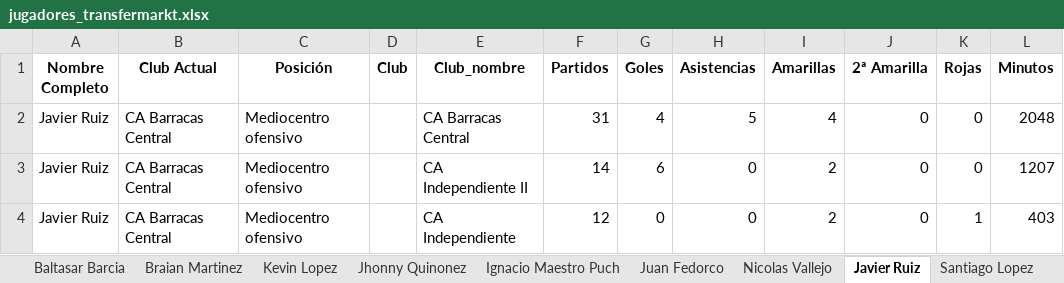
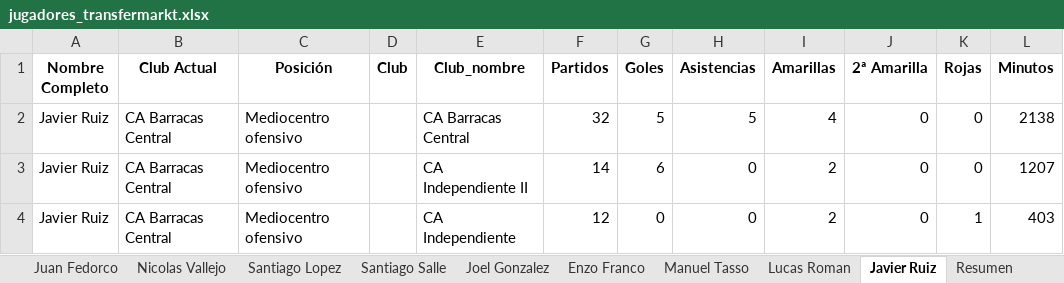
Before and after one commit to Independiente7L/infoavellared, an Excel workbook: jugadores_transfermarkt.xlsx, sheet Javier Ruiz, drawn as a sheet; values as stored, in another font and other column widths than the file's, no borders; the diff names each change by its address in the sheet, - before the commit and + after, or states it on an @@ line.

```diff
--- a/jugadores_transfermarkt.xlsx (sheet Javier Ruiz)
+++ b/jugadores_transfermarkt.xlsx (sheet Javier Ruiz)
@@ sheet tab order changed: Juan Fedorco | Nicolas Vallejo | Santiago Lopez | Santiago Salle | Joel Gonzalez | Enzo Franco | Manuel Tasso | Lucas Roman | Javier Ruiz | Resumen @@
-F2 (Partidos): 31
+F2 (Partidos): 32
-G2 (Goles): 4
+G2 (Goles): 5
-L2 (Minutos): 2048
+L2 (Minutos): 2138
```
Also changed, not shown: sheet Resumen, sheet Patricio Ostachuk, sheet Nicolas Vallejo, sheet Santiago Lopez, sheet Agustin Quiroga, sheet Jhonny Quinonez, 1 more sheet, proximos_partidos.xlsx, tm_completo.xlsx, 1 other file.
